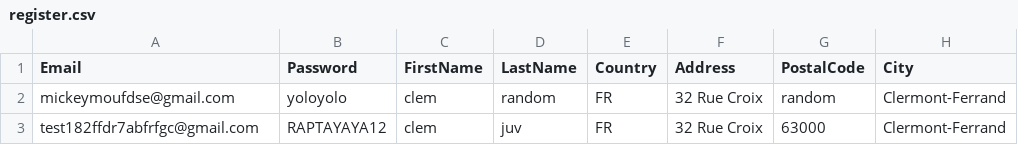
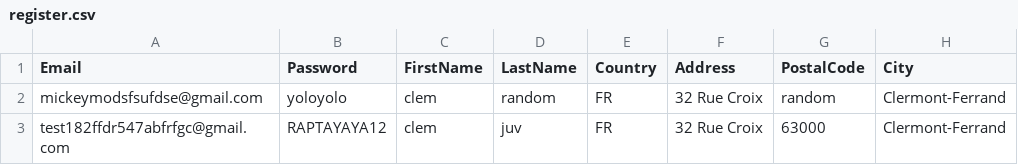
Before and after one commit to OrionRaffle/Orionraffle, a CSV file: KithEu/register.csv, drawn as a sheet.

```diff
--- a/KithEu/register.csv
+++ b/KithEu/register.csv
@@ -1,3 +1,3 @@
 Email,Password,FirstName,LastName,Country,Address,PostalCode,City
-mickeymoufdse@gmail.com,yoloyolo,clem,random,FR,32 Rue Croix,random,Clermont-Ferrand
-test182ffdr7abfrfgc@gmail.com,RAPTAYAYA12,clem,juv,FR,32 Rue Croix,63000,Clermont-Ferrand
+mickeymodsfsufdse@gmail.com,yoloyolo,clem,random,FR,32 Rue Croix,random,Clermont-Ferrand
+test182ffdr547abfrfgc@gmail.com,RAPTAYAYA12,clem,juv,FR,32 Rue Croix,63000,Clermont-Ferrand
```
Also changed, not shown: 7 other files.
